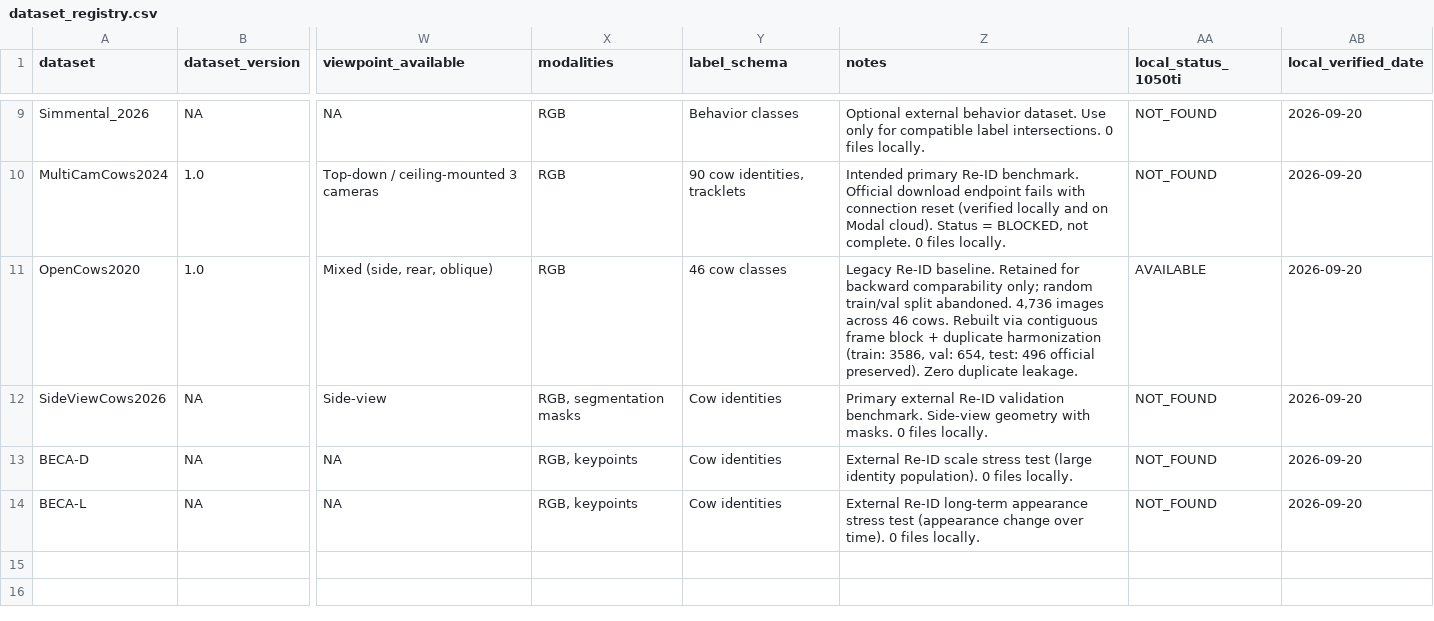
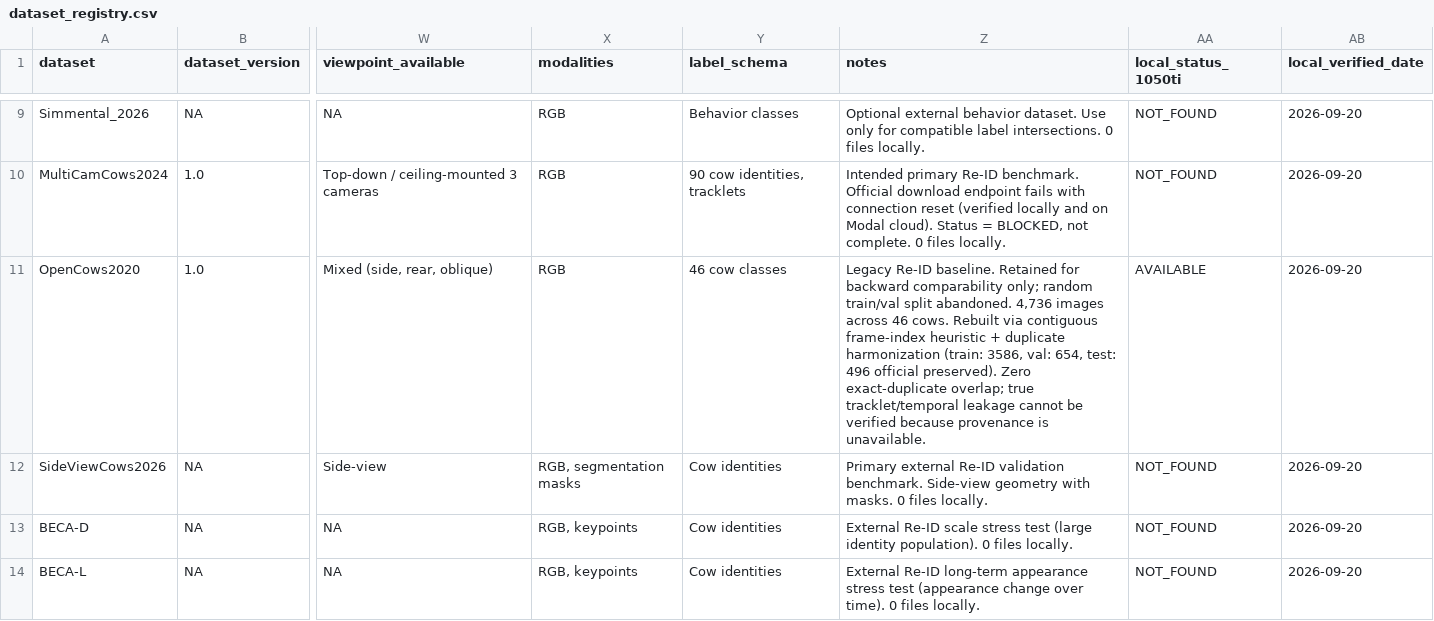
Before and after one commit to Hasinish/cattle-health-monitoring-multi-task-model, a CSV file: datasets/dataset_registry.csv, drawn as a sheet; only a part is shown, gaps mark what is left out; the diff names each change by its address in the sheet, - before the commit and + after, or states it on an @@ line.

Commit message:
refactor(id): correct OpenCows2020 terminology to avoid overclaiming temporal de-leakage

```diff
--- a/datasets/dataset_registry.csv
+++ b/datasets/dataset_registry.csv
-Z11 (notes): …via contiguous frame block + duplicate harmonization (train: 3586, val: 654, test: 496 official preserved). Zero duplicate leakage.
+Z11 (notes): …via contiguous frame-index heuristic + duplicate harmonization (train: 3586, val: 654, test: 496 official preserved). Zero exact-duplicate overlap; true tracklet/temporal leakage cannot be verified because provenance is unavailable.
```
Also changed, not shown: 9 other files.
